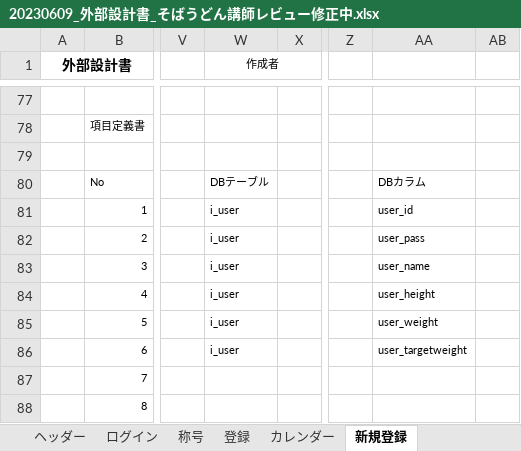
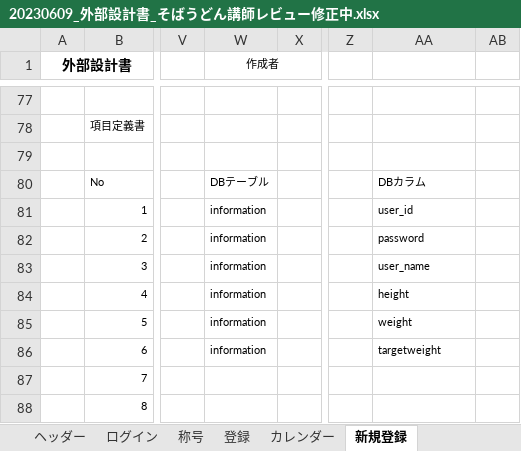
Before and after one commit to dojo2023/E-4, an Excel workbook: 共有用フォルダー/20230609_外部設計書_そばうどん講師レビュー修正中.xlsx, sheet 新規登録, drawn as a sheet; only a part is shown, gaps mark what is left out; values as stored, in another font and other column widths than the file's, no borders; charts and pictures not drawn; the diff names each change by its address in the sheet, - before the commit and + after, or states it on an @@ line.

Commit message:
Update 20230609_外部設計書_そばうどん講師レビュー修正中.xlsx

```diff
--- a/共有用フォルダー/20230609_外部設計書_そばうどん講師レビュー修正中.xlsx (sheet 新規登録)
+++ b/共有用フォルダー/20230609_外部設計書_そばうどん講師レビュー修正中.xlsx (sheet 新規登録)
-W81:W86 (作成者): i_user
+W81:W86 (作成者): information
-AA82: user_pass
+AA82: password
-AA84: user_height
+AA84: height
-AA85: user_weight
+AA85: weight
-AA86: user_targetweight
+AA86: targetweight
```
Also changed, not shown: sheet スライドショー, sheet 掲示板, charts or pictures.
